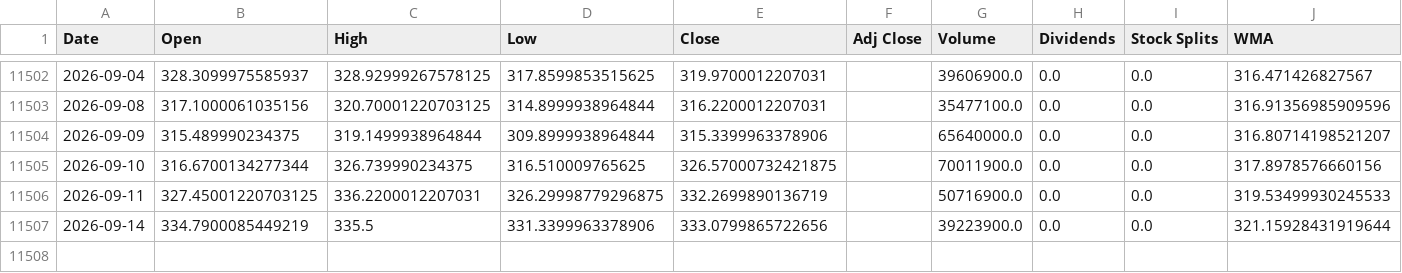
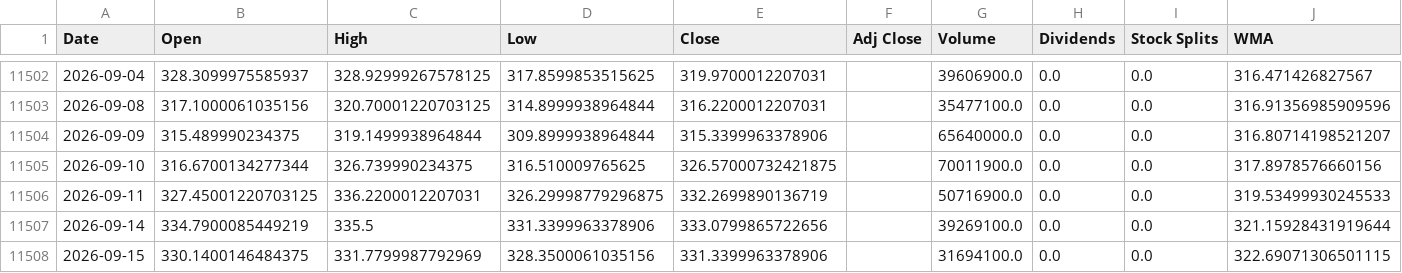
Before and after one commit to LeoRodaelli/investAI, a CSV file: AAPL.csv, drawn as a sheet; only a part is shown, gaps mark what is left out.

```diff
--- a/AAPL.csv
+++ b/AAPL.csv
@@ -11506,2 +11506,3 @@ Date,Open,High,Low,Close,Adj Close,Volume,Dividends,Stock Splits,WMA
 2026-09-11,327.45001220703125,336.2200012207031,326.29998779296875,332.2699890136719,,50716900.0,0.0,0.0,319.53499930245533
-2026-09-14,334.7900085449219,335.5,331.3399963378906,333.0799865722656,,39223900.0,0.0,0.0,321.15928431919644
+2026-09-14,334.7900085449219,335.5,331.3399963378906,333.0799865722656,,39269100.0,0.0,0.0,321.15928431919644
+2026-09-15,330.1400146484375,331.7799987792969,328.3500061035156,331.3399963378906,,31694100.0,0.0,0.0,322.69071306501115
```
Also changed, not shown: MGLU3.SA.csv, TSLA.csv, 1 other file.
